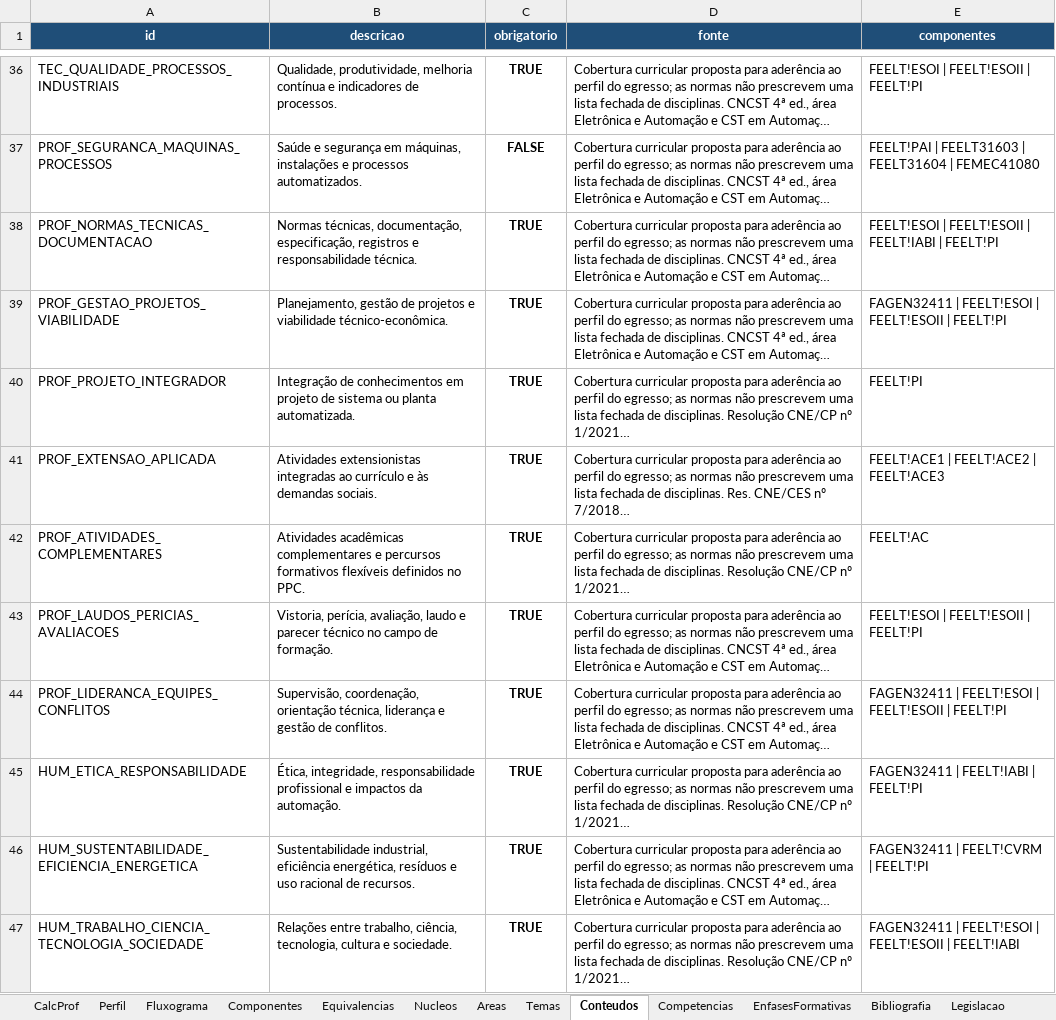
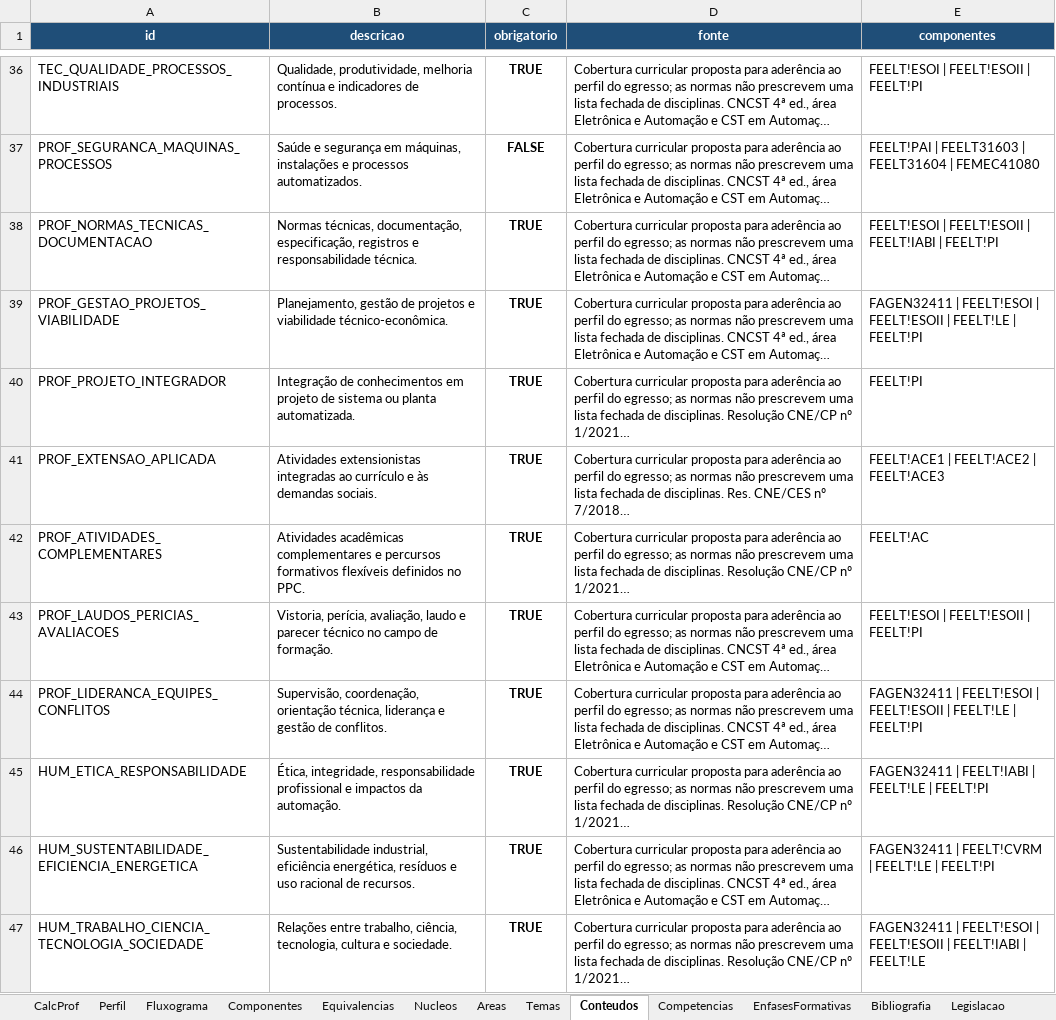
Before and after one commit to LASEC-UFU/ppc_generator, an Excel workbook: dados/engenharia_automacao_2027_1/matriz_curricular_eng.xlsm, sheet Conteudos, drawn as a sheet; only a part is shown, gaps mark what is left out; long unchanged cells end in …; values as stored, in another font and other column widths than the file's, no borders; conditional formats not drawn; the diff covers the shown part only; the diff names each change by its address in the sheet, - before the commit and + after, or states it on an @@ line.

```diff
--- a/dados/engenharia_automacao_2027_1/matriz_curricular_eng.xlsm (sheet Conteudos)
+++ b/dados/engenharia_automacao_2027_1/matriz_curricular_eng.xlsm (sheet Conteudos)
-E39 (componentes): …FEELT!ESOII | FEELT!PI
+E39 (componentes): …FEELT!ESOII | FEELT!LE | FEELT!PI
-E44 (componentes): …FEELT!ESOII | FEELT!PI
+E44 (componentes): …FEELT!ESOII | FEELT!LE | FEELT!PI
-E45 (componentes): FAGEN32411 | FEELT!IABI | FEELT!PI
+E45 (componentes): FAGEN32411 | FEELT!IABI | FEELT!LE | FEELT!PI
-E46 (componentes): FAGEN32411 | FEELT!CVRM | FEELT!PI
+E46 (componentes): FAGEN32411 | FEELT!CVRM | FEELT!LE | FEELT!PI
-E47 (componentes): …| FEELT!IABI
+E47 (componentes): …| FEELT!IABI | FEELT!LE
```
Also changed, not shown: 9 edited cells elsewhere in this sheet, sheet Fluxograma, sheet Componentes, sheet Perfil, sheet Bibliografia, sheet CalcProf, sheet Temas, 4 more sheets, formulas that keep their value, charts or pictures, dados/tecnologo_automacao_2027_1/matriz_curricular_tec.xlsm, 2 other files.
